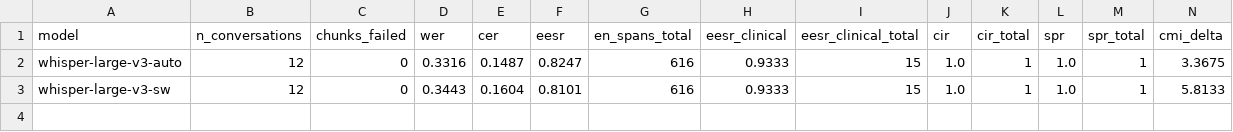
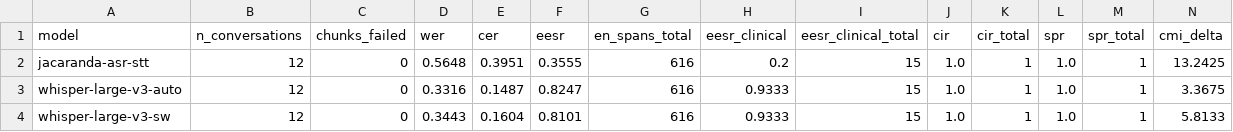
Before and after one commit to bellahellam/Intron_Sahara_Codeswitch_Africa_Challenge, a CSV file: results/afriswitchcare_sw/metrics_summary.csv, drawn as a sheet; only a part is shown; rows hold the shown columns only; the diff names each change by its address in the sheet, - before the commit and + after, or states it on an @@ line.

```diff
--- a/results/afriswitchcare_sw/metrics_summary.csv
+++ b/results/afriswitchcare_sw/metrics_summary.csv
+row 2: jacaranda-asr-stt | 12 | 0 | 0.5648 | 0.3951 | 0.3555 | 616 | 0.2 | 15 | 1.0 | 1 | 1.0 | 1 | 13.2425
```
Also changed, not shown: results/afriswitchcare_sw/metrics_per_sample.csv, 3 other files.
